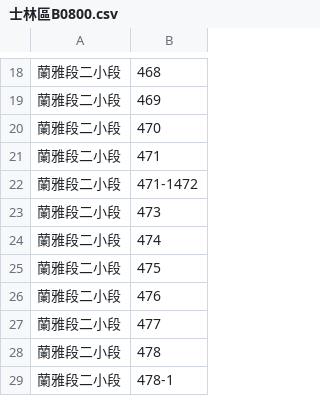
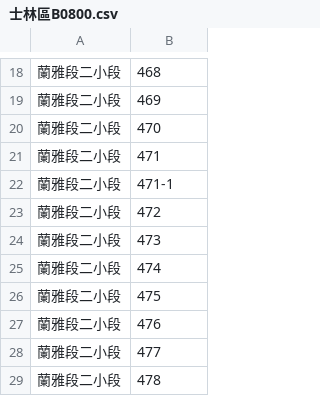
Before and after one commit to GrimReaperSam/NiceCreativeName, a CSV file: OCR/LandNumber/士林區B0800.csv, drawn as a sheet; only a part is shown, gaps mark what is left out; the shorter side is filled out with more unchanged rows.

```diff
--- a/OCR/LandNumber/士林區B0800.csv
+++ b/OCR/LandNumber/士林區B0800.csv
@@ -21,3 +21,4 @@
 蘭雅段二小段,471
-蘭雅段二小段,471-1472
+蘭雅段二小段,471-1
+蘭雅段二小段,472
 蘭雅段二小段,473
```
Also changed, not shown: 3 other files.
